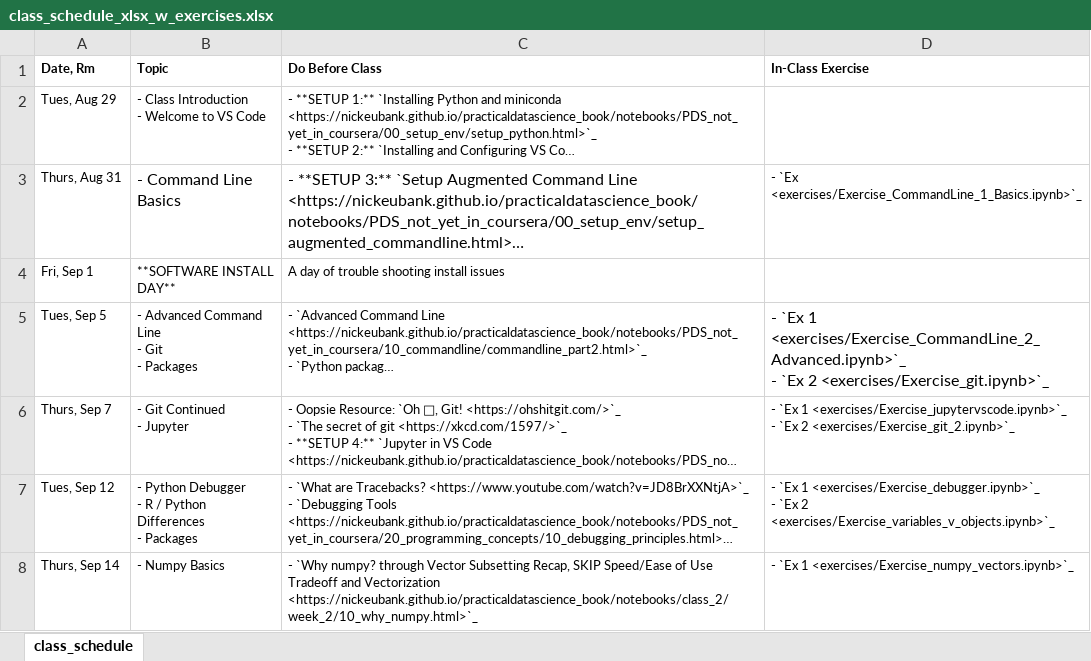
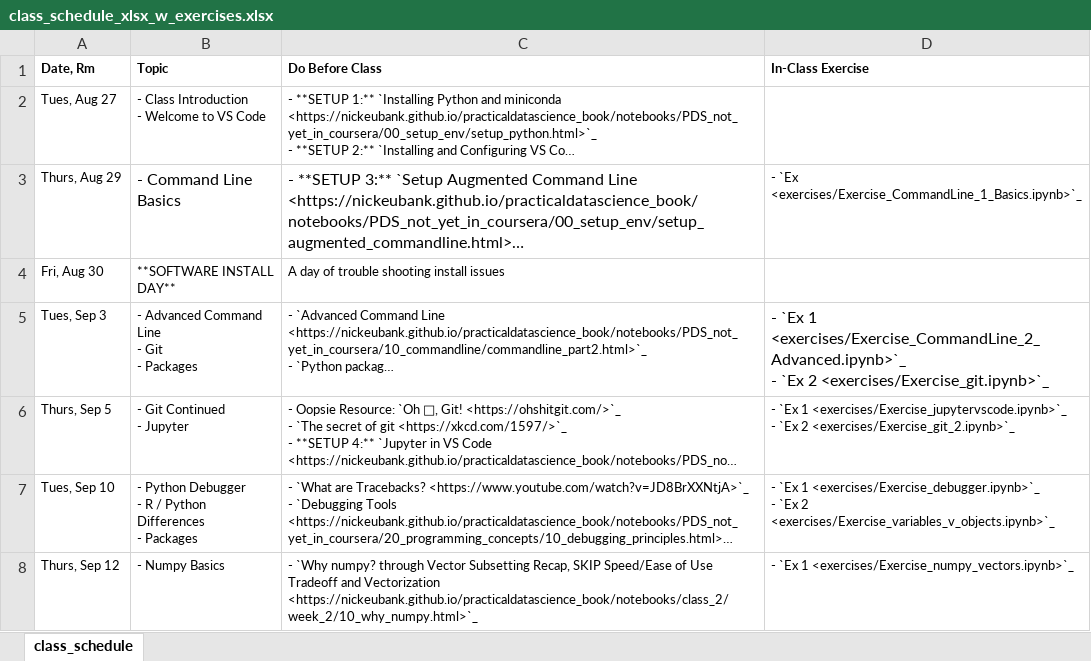
Before and after one commit to nickeubank/practicaldatascience_book, an Excel workbook: ids720_specific/class_schedule_xlsx_w_exercises.xlsx, sheet class_schedule, drawn as a sheet; only a part is shown; long unchanged cells end in …; values as stored, in another font and other column widths than the file's, no borders; the diff covers the shown part only; the diff names each change by its address in the sheet, - before the commit and + after, or states it on an @@ line.

Commit message:
update schedule for 2024

```diff
--- a/ids720_specific/class_schedule_xlsx_w_exercises.xlsx (sheet class_schedule)
+++ b/ids720_specific/class_schedule_xlsx_w_exercises.xlsx (sheet class_schedule)
-A2 (Date, Rm): Tues, Aug 29
+A2 (Date, Rm): Tues, Aug 27
-A3 (Date, Rm): Thurs, Aug 31
+A3 (Date, Rm): Thurs, Aug 29
-A4 (Date, Rm): Fri, Sep 1
+A4 (Date, Rm): Fri, Aug 30
-A5 (Date, Rm): Tues, Sep 5
+A5 (Date, Rm): Tues, Sep 3
-A6 (Date, Rm): Thurs, Sep 7
+A6 (Date, Rm): Thurs, Sep 5
-A7 (Date, Rm): Tues, Sep 12
+A7 (Date, Rm): Tues, Sep 10
-A8 (Date, Rm): Thurs, Sep 14
+A8 (Date, Rm): Thurs, Sep 12
```
Also changed, not shown: 7 added rows, 9 removed rows and 23 edited cells elsewhere in this sheet, ids720_specific/class_schedule_xlsx.xlsx, 26 other files.
